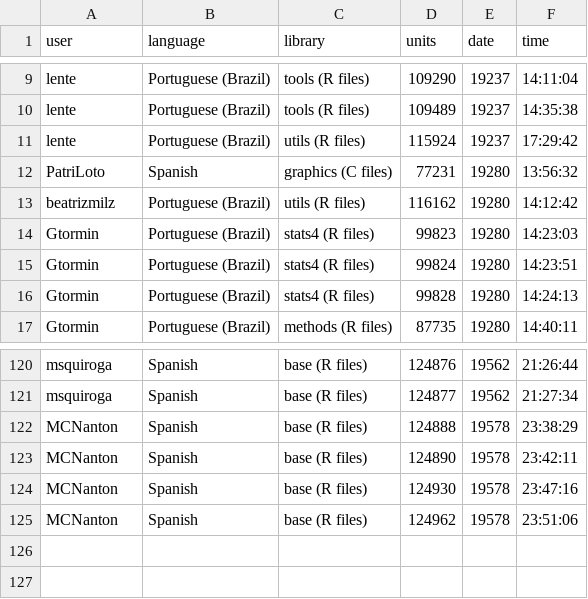
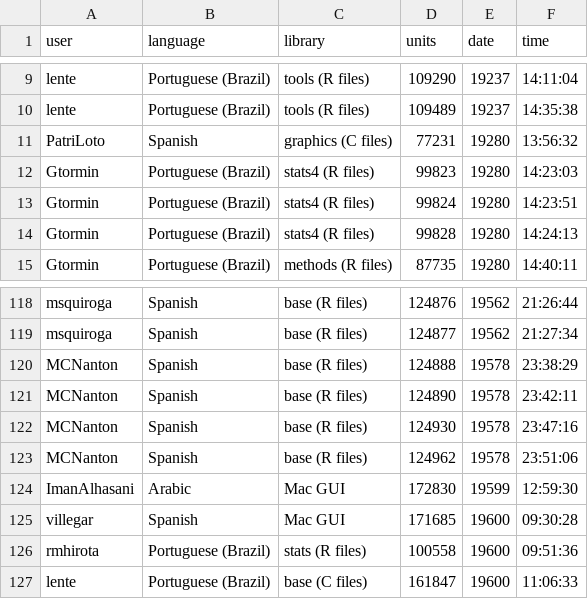
Before and after one commit to shrish-shete20/weblate, a CSV file: Recent Changes/Marked for Edit.csv, drawn as a sheet; only a part is shown, gaps mark what is left out; removed rows and columns are numbered as before the commit, all else as after; the diff names each change by its address in the sheet, - before the commit and + after, or states it on an @@ line.

```diff
--- a/Recent Changes/Marked for Edit.csv
+++ b/Recent Changes/Marked for Edit.csv
-row 11: lente | Portuguese (Brazil) | utils (R files) | 115924 | 19237 | 17:29:42
-row 13: beatrizmilz | Portuguese (Brazil) | utils (R files) | 116162 | 19280 | 14:12:42
+row 124: ImanAlhasani | Arabic | Mac GUI | 172830 | 19599 | 12:59:30
+row 125: villegar | Spanish | Mac GUI | 171685 | 19600 | 09:30:28
+row 126: rmhirota | Portuguese (Brazil) | stats (R files) | 100558 | 19600 | 09:51:36
+row 127: lente | Portuguese (Brazil) | base (C files) | 161847 | 19600 | 11:06:33
```
Also changed, not shown: 1 other file.
